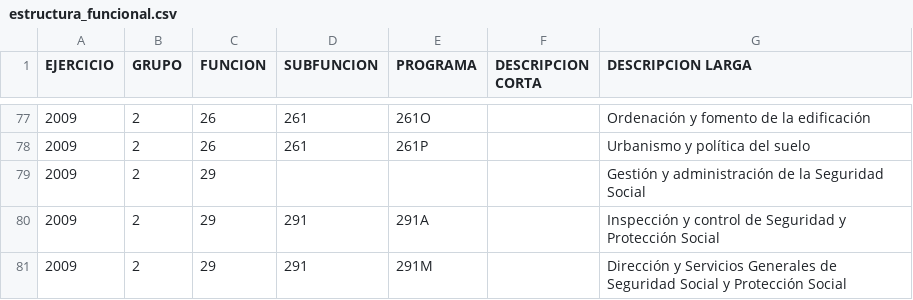
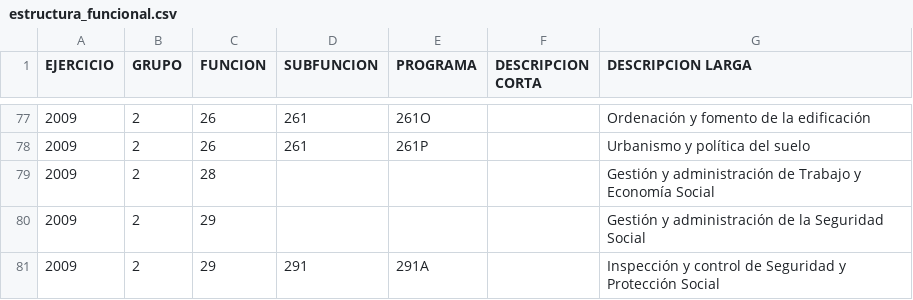
Before and after one commit to civio/scraper-pge, a CSV file: output/2009/estructura_funcional.csv, drawn as a sheet; only a part is shown, gaps mark what is left out; the shorter side is filled out with more unchanged rows; the diff names each change by its address in the sheet, - before the commit and + after, or states it on an @@ line.

```diff
--- a/output/2009/estructura_funcional.csv
+++ b/output/2009/estructura_funcional.csv
+row 79: 2009 | 2 | 28 |  |  |  | Gestión y administración de Trabajo y Economía Social
```
Also changed, not shown: output/2007/estructura_funcional.csv, output/2008/estructura_funcional.csv, 47 other files.
